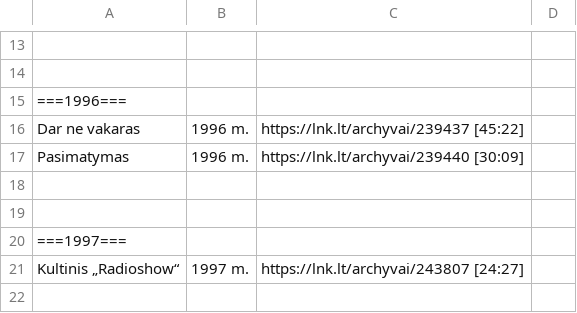
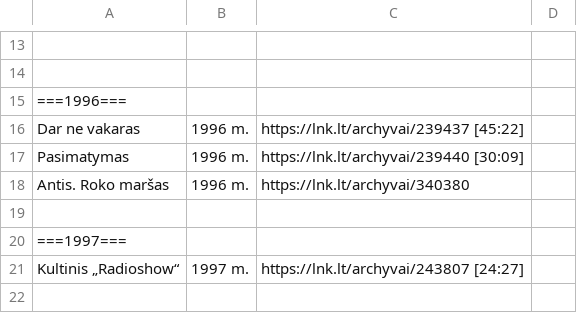
Before and after one commit to Zorklis/LT-TV, a CSV file: 2. LNK/LNK TV Archyvai.csv, drawn as a sheet; only a part is shown, gaps mark what is left out; the diff names each change by its address in the sheet, - before the commit and + after, or states it on an @@ line.

Commit message:
Update LNK - Antis. Roko maršas | 1996 m. | https://lnk.lt/archyvai/340380

```diff
--- a/2. LNK/LNK TV Archyvai.csv
+++ b/2. LNK/LNK TV Archyvai.csv
-row 18: (empty)
+row 18: Antis. Roko maršas | 1996 m. | https://lnk.lt/archyvai/340380
```
